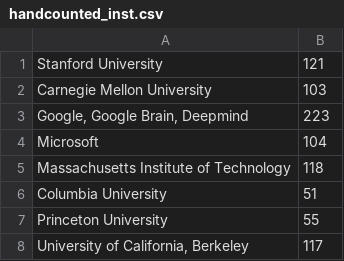
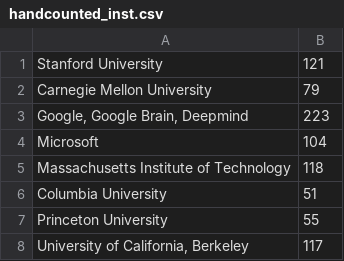
Before and after one commit to dcharrezt/NeurIPS-2019-Stats, a CSV file: data/handcounted_inst.csv, drawn as a sheet; only a part is shown.

```diff
--- a/data/handcounted_inst.csv
+++ b/data/handcounted_inst.csv
@@ -1,3 +1,3 @@
 Stanford University;121
-Carnegie Mellon University;103
+Carnegie Mellon University;79
 Google, Google Brain, Deepmind;223
```
Also changed, not shown: data/institution_dataset.csv, 4 other files.
